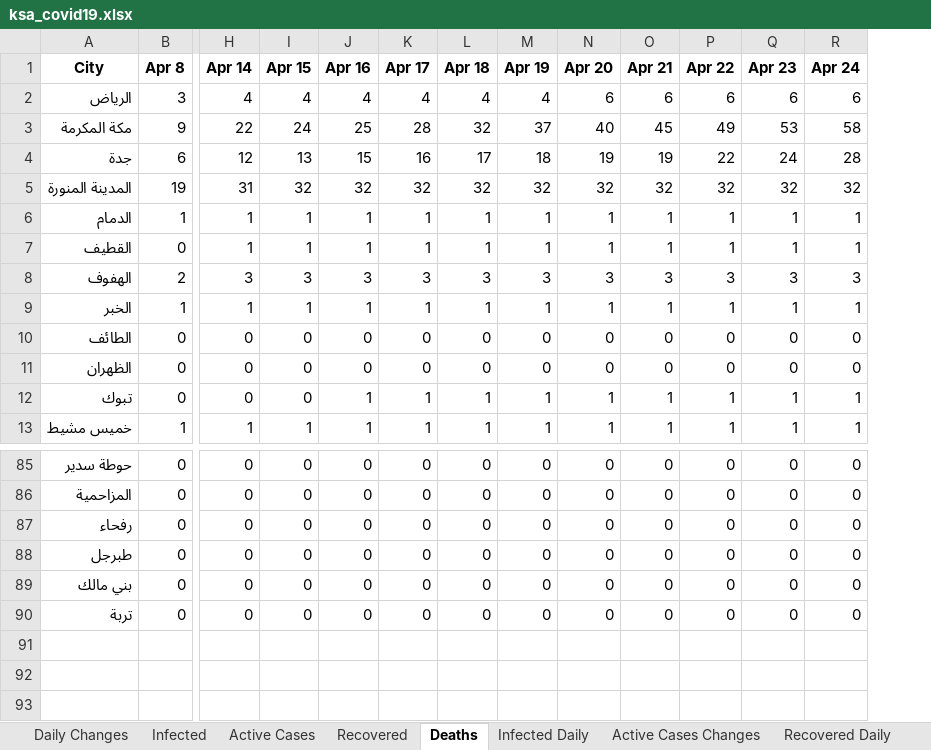
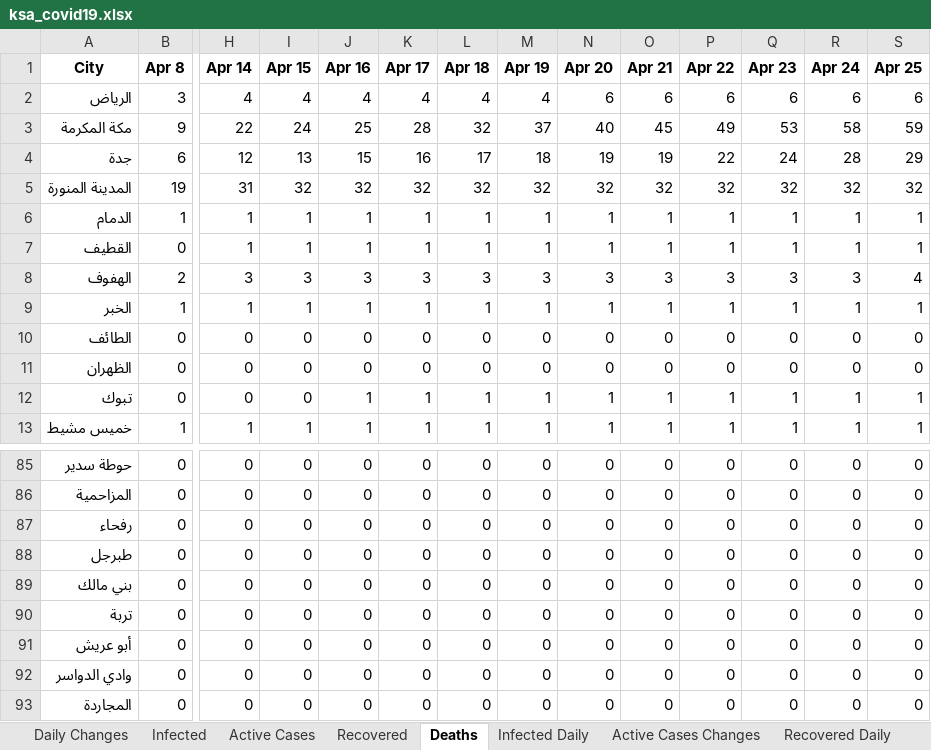
Before and after one commit to MohammedAlawami/Saudi-Arabia-COVID-19-Dashboard-Scraping, an Excel workbook: ksa_covid19.xlsx, sheet Deaths, drawn as a sheet; only a part is shown, gaps mark what is left out; values as stored, in another font and other column widths than the file's, no borders; rows hold the shown columns only; the diff names each change by its address in the sheet, - before the commit and + after, or states it on an @@ line.

```diff
--- a/ksa_covid19.xlsx (sheet Deaths)
+++ b/ksa_covid19.xlsx (sheet Deaths)
+column S (Apr 25), rows 2-13: 6 | 59 | 29 | 32 | 1 | 1 | 4 | 1 | 0 | 0 | 1 | 1; rows 85-90: all 0
+row 91: أبو عريش | 0 | 0 | 0 | 0 | 0 | 0 | 0 | 0 | 0 | 0 | 0 | 0 | 0
+row 92: وادي الدواسر | 0 | 0 | 0 | 0 | 0 | 0 | 0 | 0 | 0 | 0 | 0 | 0 | 0
+row 93: المجاردة | 0 | 0 | 0 | 0 | 0 | 0 | 0 | 0 | 0 | 0 | 0 | 0 | 0
```
Also changed, not shown: sheet Daily Changes, sheet Active Cases, sheet Infected, sheet Death Daily, sheet Infected Daily, sheet Active Cases Changes, 2 more sheets.
